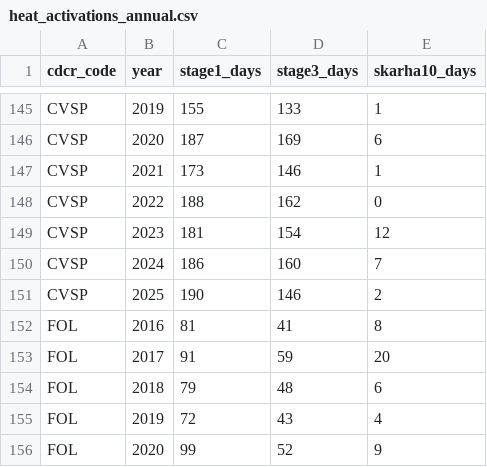
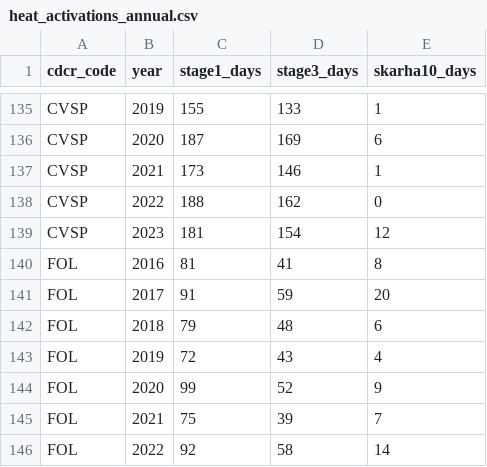
Before and after one commit to mbecica/ca_prison_climate_justice, a CSV file: data_sources/hazards/heat_activations_annual.csv, drawn as a sheet; only a part is shown, gaps mark what is left out; the shorter side is filled out with more unchanged rows; the diff covers the shown part only.

```diff
--- a/data_sources/hazards/heat_activations_annual.csv
+++ b/data_sources/hazards/heat_activations_annual.csv
@@ -149,4 +139,2 @@ CVSP,2022,188,162,0
 CVSP,2023,181,154,12
-CVSP,2024,186,160,7
-CVSP,2025,190,146,2
 FOL,2016,81,41,8
```
Also changed, not shown: 20 removed rows elsewhere in this file, data_sources/hazards/heat_activations_monthly.csv, 2 other files.
